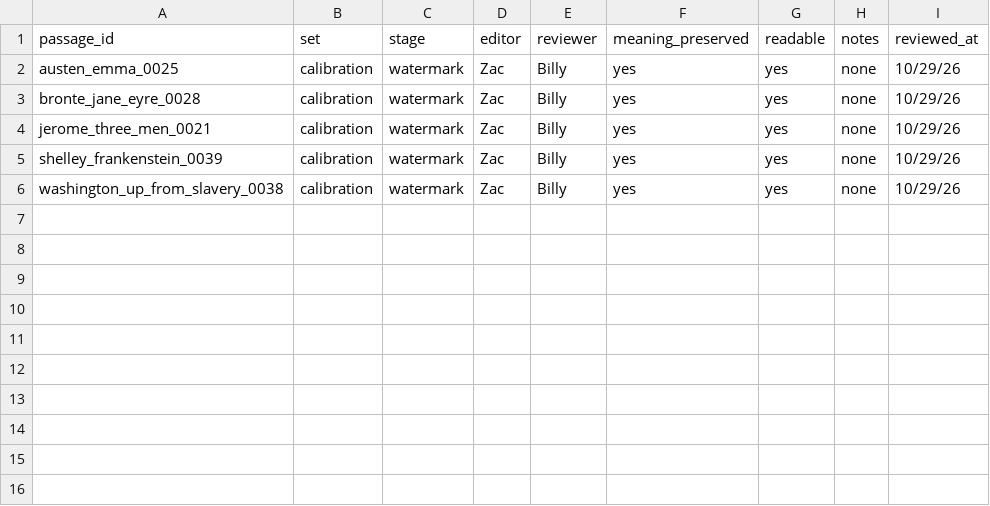
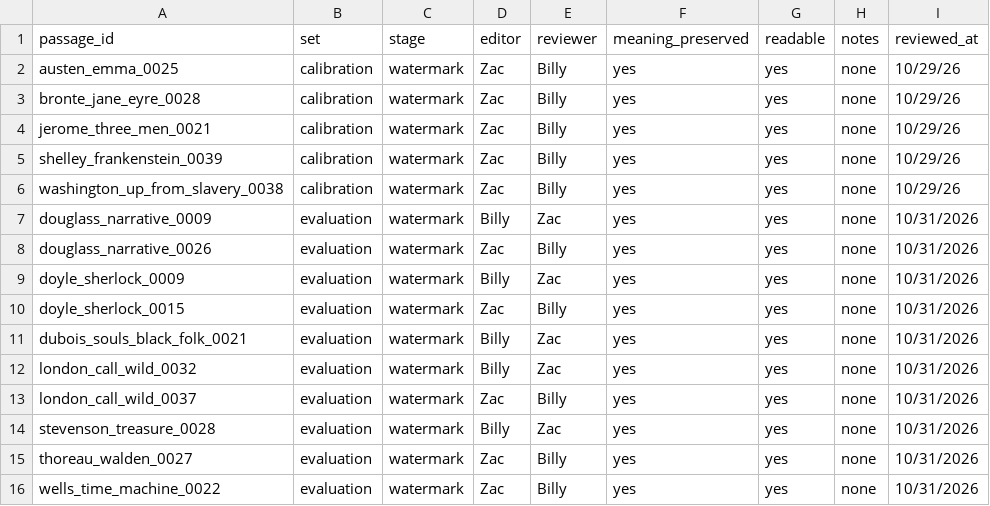
Before and after one commit to Zac-Evans62/Data-S-P-Project, a CSV file: quality_checks/reviews.csv, drawn as a sheet; the diff names each change by its address in the sheet, - before the commit and + after, or states it on an @@ line.

Commit message:
Evaluation review packets

```diff
--- a/quality_checks/reviews.csv
+++ b/quality_checks/reviews.csv
+row 7: douglass_narrative_0009 | evaluation | watermark | Billy | Zac | yes | yes | none | 10/31/2026
+row 8: douglass_narrative_0026 | evaluation | watermark | Zac | Billy | yes | yes | none | 10/31/2026
+row 9: doyle_sherlock_0009 | evaluation | watermark | Billy | Zac | yes | yes | none | 10/31/2026
+row 10: doyle_sherlock_0015 | evaluation | watermark | Zac | Billy | yes | yes | none | 10/31/2026
+row 11: dubois_souls_black_folk_0021 | evaluation | watermark | Billy | Zac | yes | yes | none | 10/31/2026
+row 12: london_call_wild_0032 | evaluation | watermark | Billy | Zac | yes | yes | none | 10/31/2026
+row 13: london_call_wild_0037 | evaluation | watermark | Zac | Billy | yes | yes | none | 10/31/2026
+row 14: stevenson_treasure_0028 | evaluation | watermark | Billy | Zac | yes | yes | none | 10/31/2026
+row 15: thoreau_walden_0027 | evaluation | watermark | Zac | Billy | yes | yes | none | 10/31/2026
+row 16: wells_time_machine_0022 | evaluation | watermark | Zac | Billy | yes | yes | none | 10/31/2026
```
Also changed, not shown: 10 other files.
